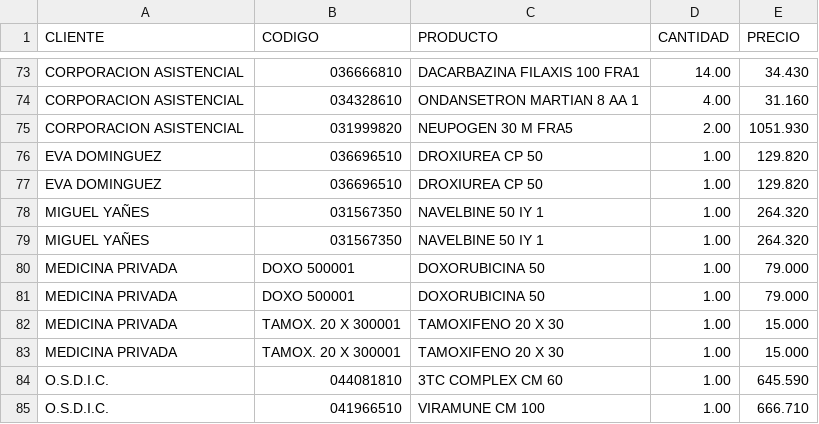
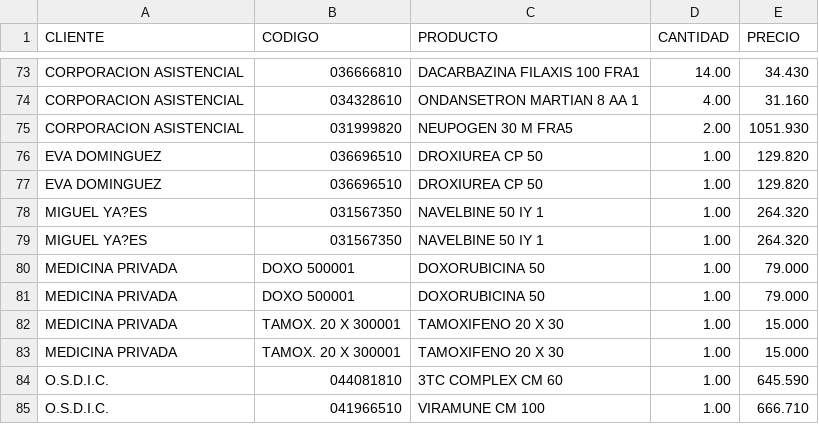
Before and after one commit to MaleCuervo/Drogueria, a CSV file: farmacia.csv, drawn as a sheet; only a part is shown, gaps mark what is left out; the diff names each change by its address in the sheet, - before the commit and + after, or states it on an @@ line.

```diff
--- a/farmacia.csv
+++ b/farmacia.csv
-A78:A79 (CLIENTE): MIGUEL YAÑES
+A78:A79 (CLIENTE): MIGUEL YA?ES
```
Also changed, not shown: 12 other files.
